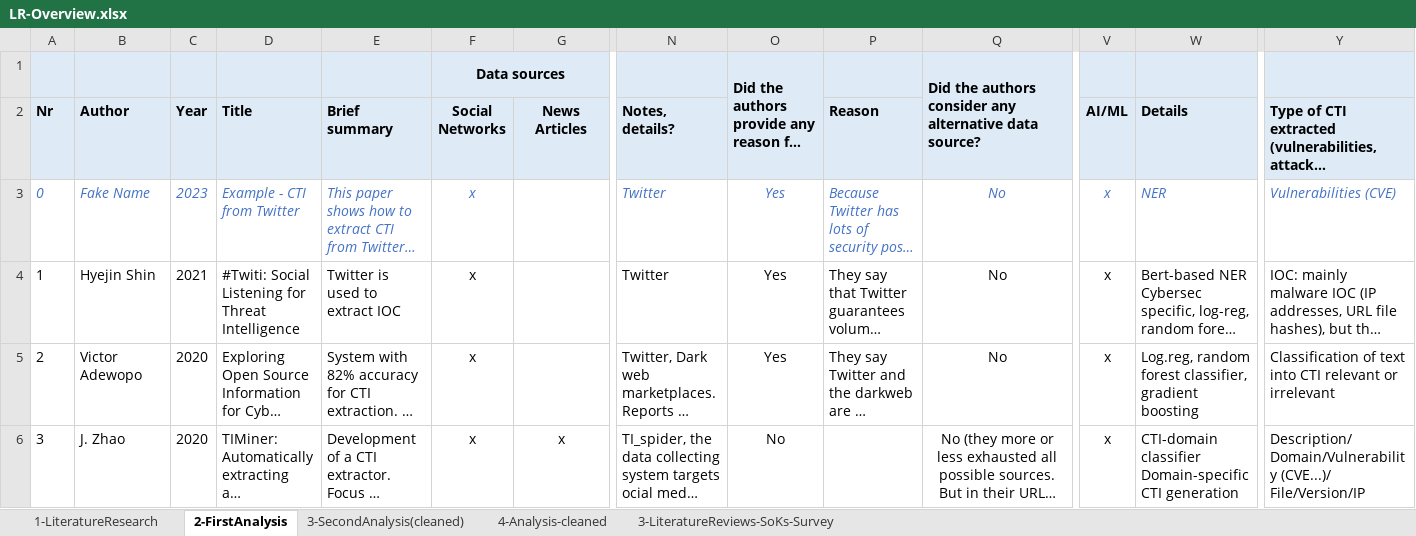
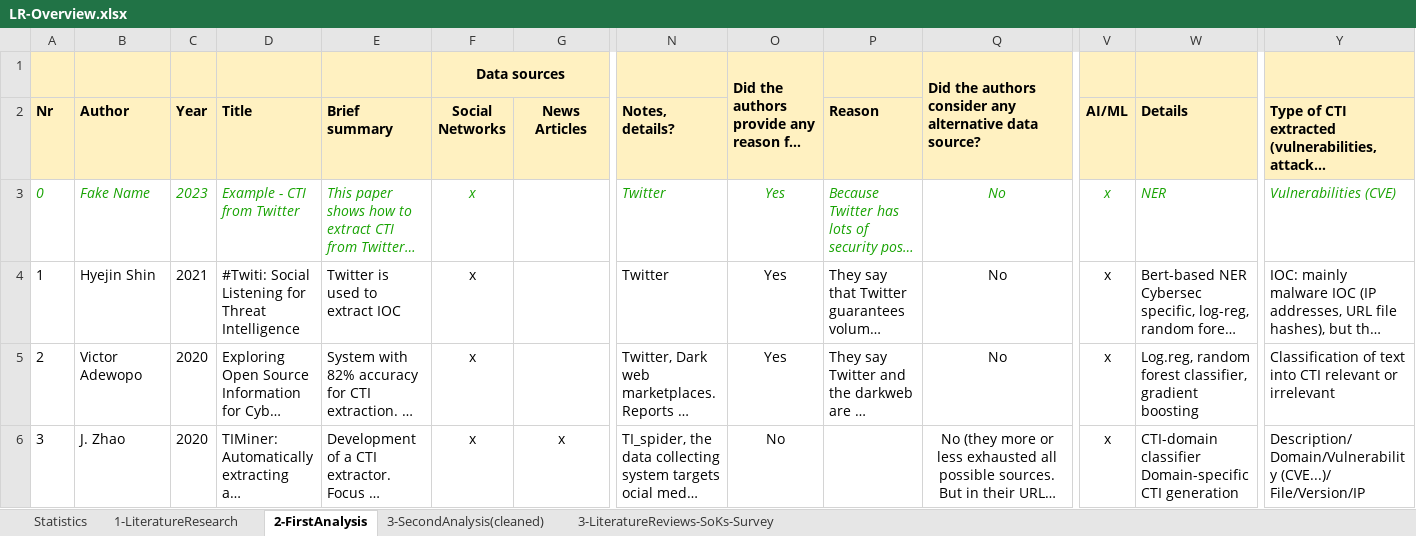
Before and after one commit to irdin-pekaric/WACCO2025, an Excel workbook: literature_review/LR-Overview.xlsx, sheet 2-FirstAnalysis, drawn as a sheet; only a part is shown, gaps mark what is left out; long unchanged cells end in …; values as stored, in another font and other column widths than the file's, no borders; charts and pictures not drawn; the diff covers the shown part only; the diff names each change by its address in the sheet, - before the commit and + after, or states it on an @@ line.

```diff
--- a/literature_review/LR-Overview.xlsx (sheet 2-FirstAnalysis)
+++ b/literature_review/LR-Overview.xlsx (sheet 2-FirstAnalysis)
-sheet tab: 4-Analysis-cleaned
+sheet tab: Statistics
-A1:Y2 fill: #DEEBF7
+A1:Y2 fill: #FFF1C1
-A3:F3 text colour: #4472C4
+A3:F3 text colour: #18A303
-N3:Q3 text colour: #4472C4
+N3:Q3 text colour: #18A303
-V3:W3 text colour: #4472C4
+V3:W3 text colour: #18A303
-Y3 text colour: #4472C4
+Y3 text colour: #18A303
```
Also changed, not shown: 4 edited cells and cell formats elsewhere in this sheet, sheet 1-LiteratureResearch, sheet 3-SecondAnalysis(cleaned), sheet 3-LiteratureReviews-SoKs-Survey, hidden cells, charts or pictures.
